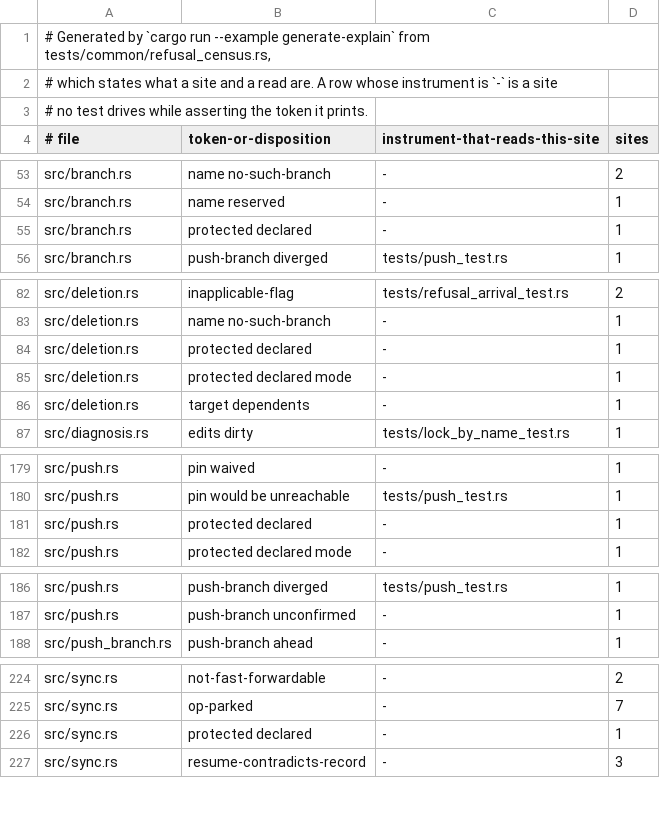
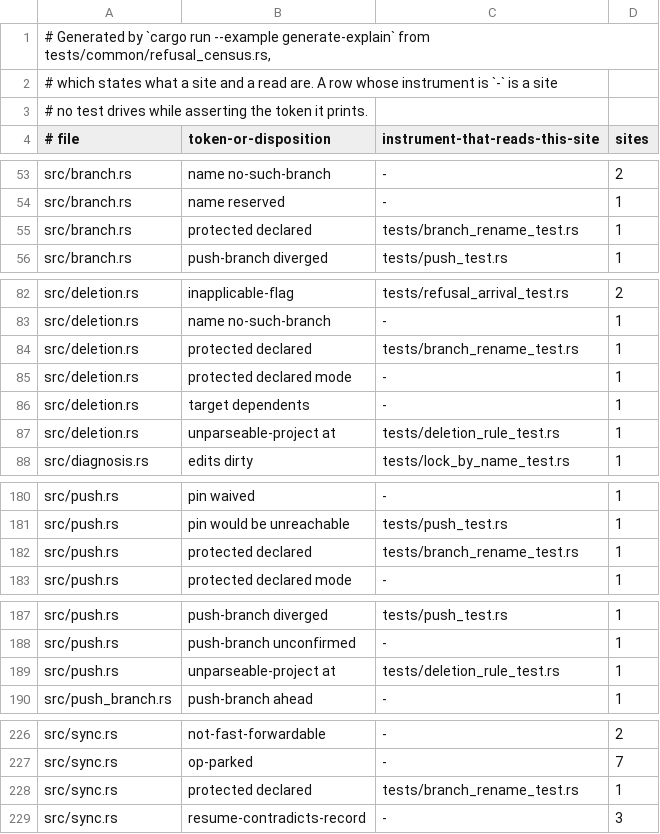
Before and after one commit to cwalv/repoweave, a TSV file: docs/internals/refusal-census.tsv, drawn as a sheet; only a part is shown, gaps mark what is left out.

```diff
--- a/docs/internals/refusal-census.tsv
+++ b/docs/internals/refusal-census.tsv
@@ -54,3 +54,3 @@ src/branch.rs	name no-such-branch	-	2
 src/branch.rs	name reserved	-	1
-src/branch.rs	protected declared	-	1
+src/branch.rs	protected declared	tests/branch_rename_test.rs	1
 src/branch.rs	push-branch diverged	tests/push_test.rs	1
@@ -83,5 +83,6 @@ src/deletion.rs	inapplicable-flag	tests/refusal_arrival_test.rs	2
 src/deletion.rs	name no-such-branch	-	1
-src/deletion.rs	protected declared	-	1
+src/deletion.rs	protected declared	tests/branch_rename_test.rs	1
 src/deletion.rs	protected declared mode	-	1
 src/deletion.rs	target dependents	-	1
+src/deletion.rs	unparseable-project at	tests/deletion_rule_test.rs	1
 src/diagnosis.rs	edits dirty	tests/lock_by_name_test.rs	1
@@ -180,3 +181,3 @@ src/push.rs	pin waived	-	1
 src/push.rs	pin would be unreachable	tests/push_test.rs	1
-src/push.rs	protected declared	-	1
+src/push.rs	protected declared	tests/branch_rename_test.rs	1
 src/push.rs	protected declared mode	-	1
@@ -187,2 +188,3 @@ src/push.rs	push-branch diverged	tests/push_test.rs	1
 src/push.rs	push-branch unconfirmed	-	1
+src/push.rs	unparseable-project at	tests/deletion_rule_test.rs	1
 src/push_branch.rs	push-branch ahead	-	1
@@ -225,3 +227,3 @@ src/sync.rs	not-fast-forwardable	-	2
 src/sync.rs	op-parked	-	7
-src/sync.rs	protected declared	-	1
+src/sync.rs	protected declared	tests/branch_rename_test.rs	1
 src/sync.rs	resume-contradicts-record	-	3
```
Also changed, not shown: 3 other files.
